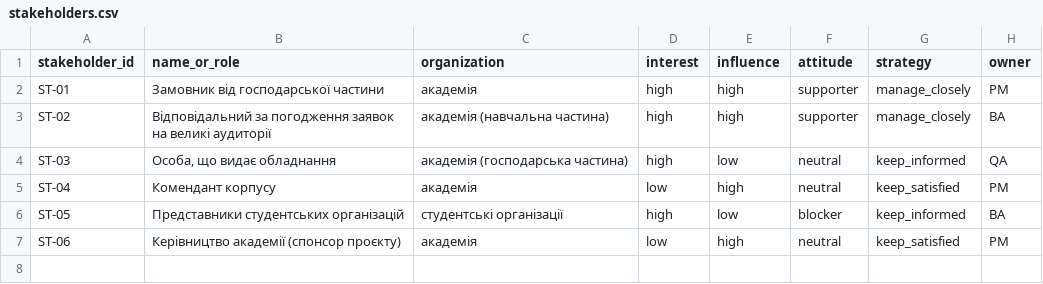
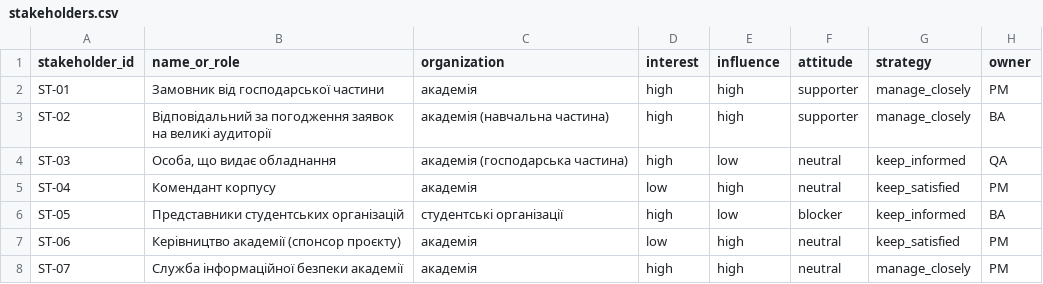
Before and after one commit to OstrohCoder/pm-2026-kn41-lizak, a CSV file: lr05_charter/stakeholders.csv, drawn as a sheet.

```diff
--- a/lr05_charter/stakeholders.csv
+++ b/lr05_charter/stakeholders.csv
@@ -7 +7,2 @@ ST-05,Представники студентських організацій,
 ST-06,Керівництво академії (спонсор проєкту),академія,low,high,neutral,keep_satisfied,PM
+ST-07,Служба інформаційної безпеки академії,академія,high,high,neutral,manage_closely,PM
```
Also changed, not shown: lr05_charter/success_criteria.csv, lr06_backlog/backlog.csv, 2 other files.
